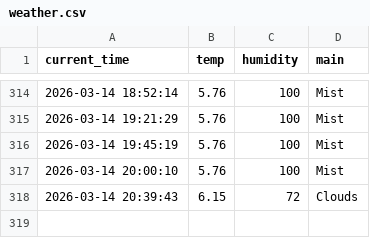
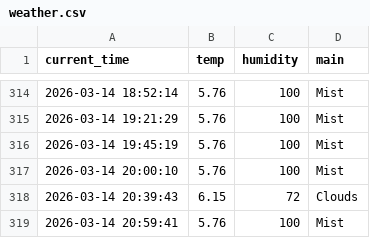
Before and after one commit to kimkcj2007-code/weather_5m, a CSV file: weather.csv, drawn as a sheet; only a part is shown, gaps mark what is left out.

```diff
--- a/weather.csv
+++ b/weather.csv
@@ -318 +318,2 @@ current_time,temp,humidity,main
 2026-03-14 20:39:43,6.15,72,Clouds
+2026-03-14 20:59:41,5.76,100,Mist
```
